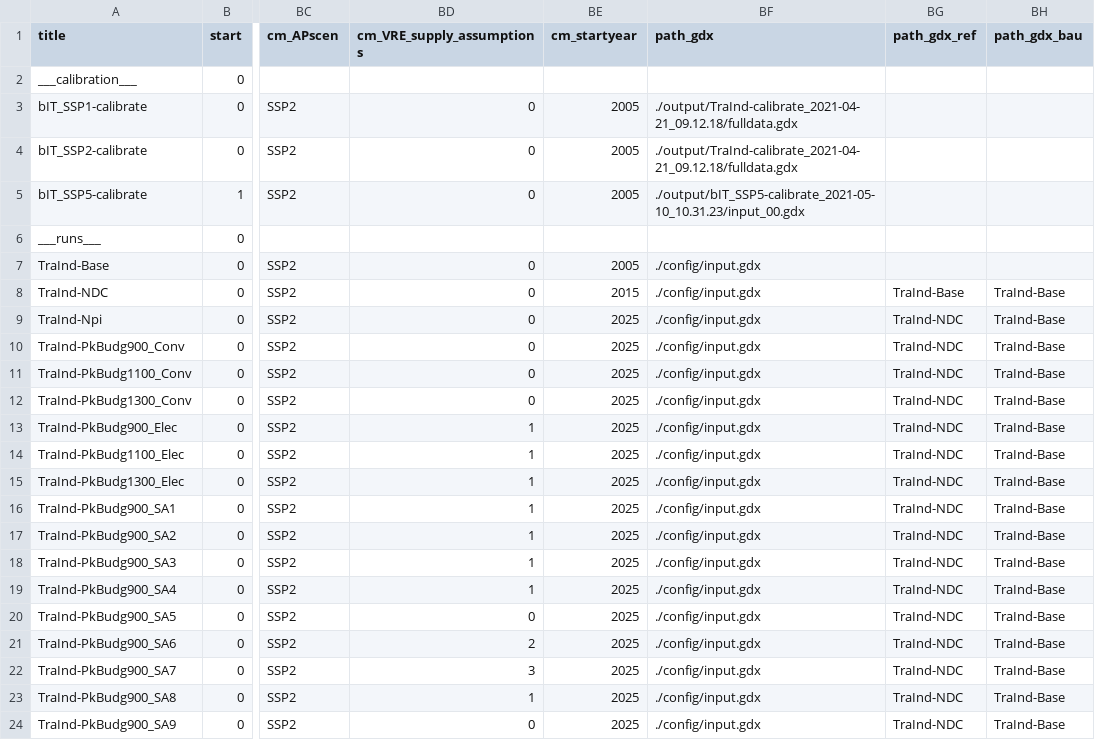
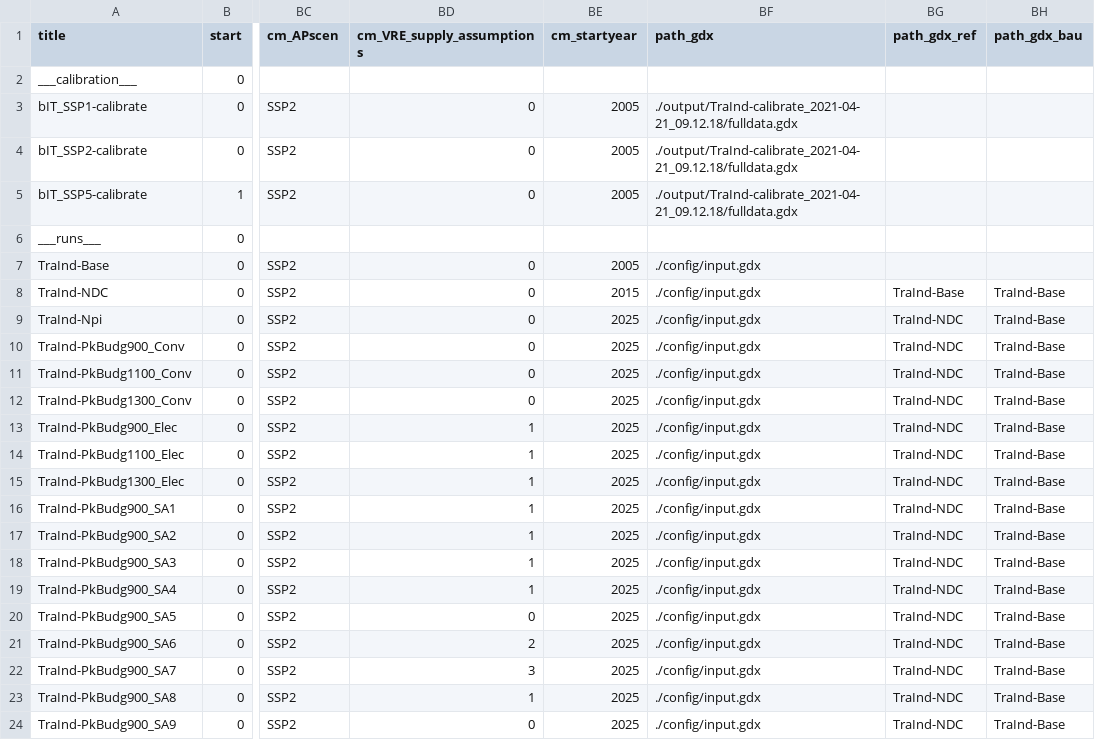
Before and after one commit to 0UmfHxcvx5J7JoaOhFSs5mncnisTJJ6q/remind, a CSV file: config/scenario_config_IndustryCCS.csv, drawn as a sheet; only a part is shown, gaps mark what is left out; the diff names each change by its address in the sheet, - before the commit and + after, or states it on an @@ line.

Commit message:
update scenario config for testing

```diff
--- a/config/scenario_config_IndustryCCS.csv
+++ b/config/scenario_config_IndustryCCS.csv
-BF5 (path_gdx): ./output/bIT_SSP5-calibrate_2021-05-10_10.31.23/input_00.gdx
+BF5 (path_gdx): ./output/TraInd-calibrate_2021-04-21_09.12.18/fulldata.gdx
```
